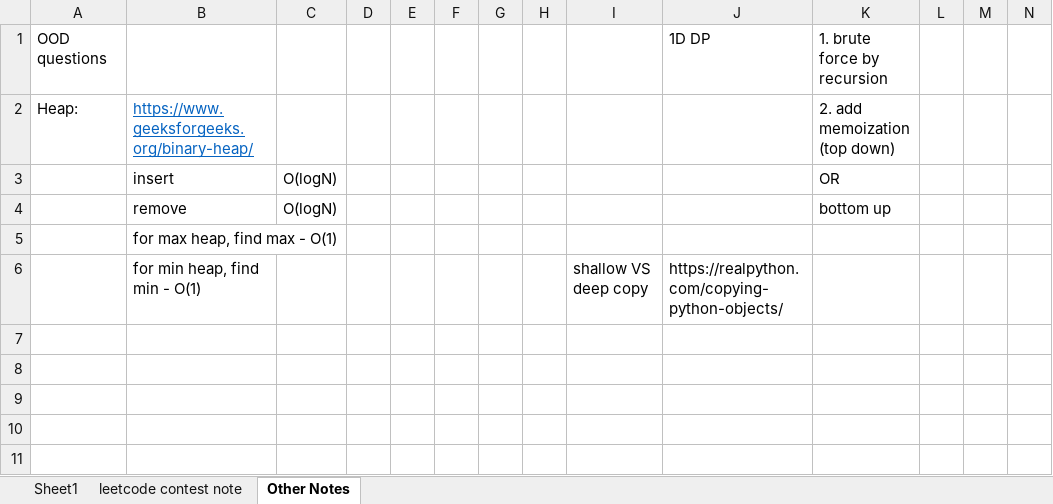
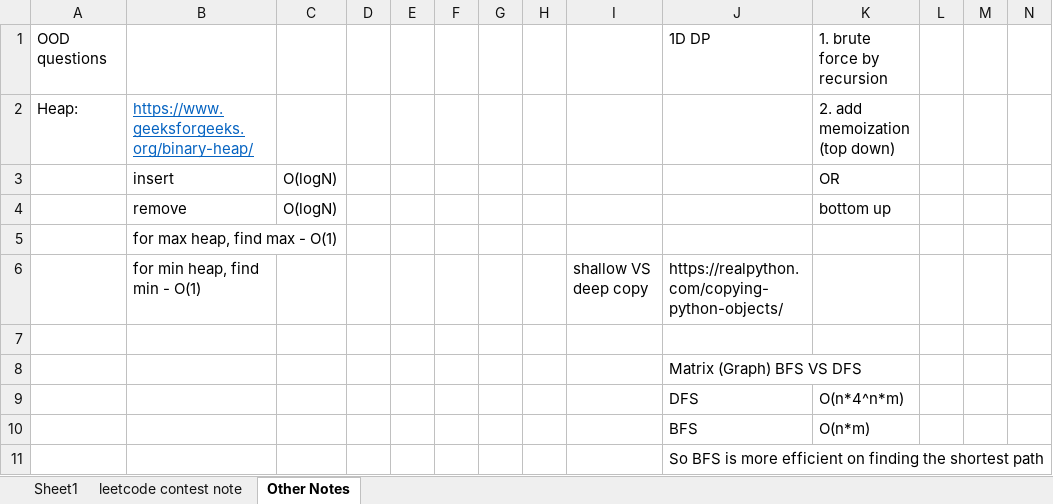
Before and after one commit to liang-bruce/NeetCodePractice, an Excel workbook: Notes.xlsx, sheet Other Notes, drawn as a sheet; only a part is shown; values as stored, in another font and other column widths than the file's, no borders; rows hold the shown columns only; the diff names each change by its address in the sheet, - before the commit and + after, or states it on an @@ line.

```diff
--- a/Notes.xlsx (sheet Other Notes)
+++ b/Notes.xlsx (sheet Other Notes)
+row 7: (empty)
+row 8:  |  |  |  |  |  |  |  |  | Matrix (Graph) BFS VS DFS
+row 9:  |  |  |  |  |  |  |  |  | DFS | O(n*4^n*m)
+row 10:  |  |  |  |  |  |  |  |  | BFS | O(n*m)
+row 11:  |  |  |  |  |  |  |  |  | So BFS is more efficient on finding the shortest path
```
Also changed, not shown: sheet Sheet1, 5 other files.
